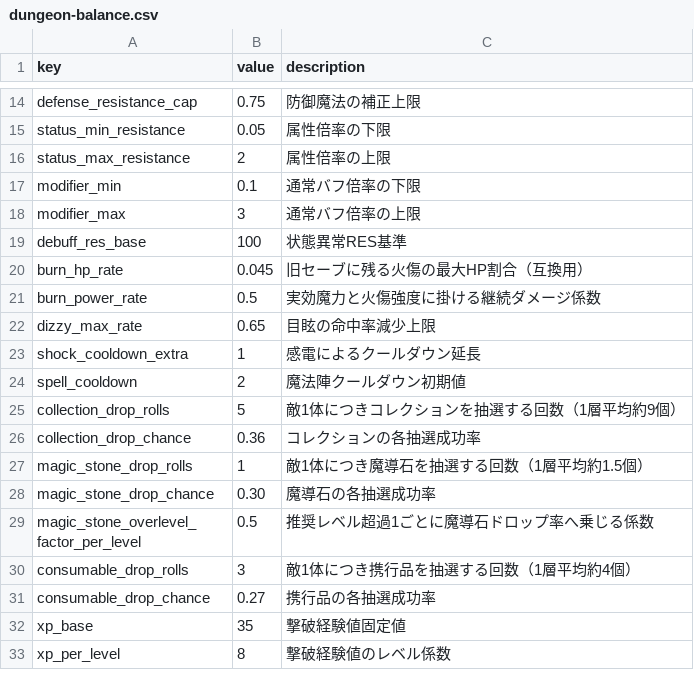
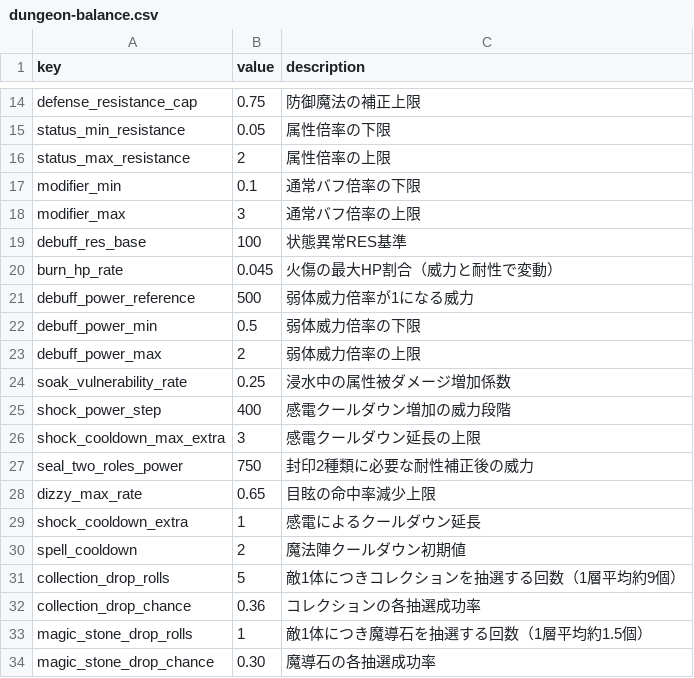
Before and after one commit to Katsuya100/magia-fantasy-larp-tool, a CSV file: assets/data/dungeon-balance.csv, drawn as a sheet; only a part is shown, gaps mark what is left out; the shorter side is filled out with more unchanged rows.

Commit message:
chore(dungeon): update debuff tuning

```diff
--- a/assets/data/dungeon-balance.csv
+++ b/assets/data/dungeon-balance.csv
@@ -19,4 +19,10 @@ modifier_max,3,通常バフ倍率の上限
 debuff_res_base,100,状態異常RES基準
-burn_hp_rate,0.045,旧セーブに残る火傷の最大HP割合（互換用）
-burn_power_rate,0.5,実効魔力と火傷強度に掛ける継続ダメージ係数
+burn_hp_rate,0.045,火傷の最大HP割合（威力と耐性で変動）
+debuff_power_reference,500,弱体威力倍率が1になる威力
+debuff_power_min,0.5,弱体威力倍率の下限
+debuff_power_max,2,弱体威力倍率の上限
+soak_vulnerability_rate,0.25,浸水中の属性被ダメージ増加係数
+shock_power_step,400,感電クールダウン増加の威力段階
+shock_cooldown_max_extra,3,感電クールダウン延長の上限
+seal_two_roles_power,750,封印2種類に必要な耐性補正後の威力
 dizzy_max_rate,0.65,目眩の命中率減少上限
```
